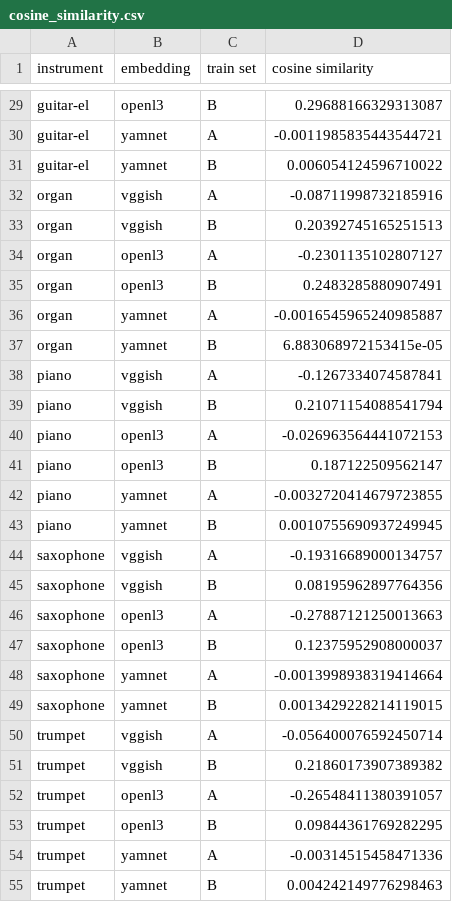
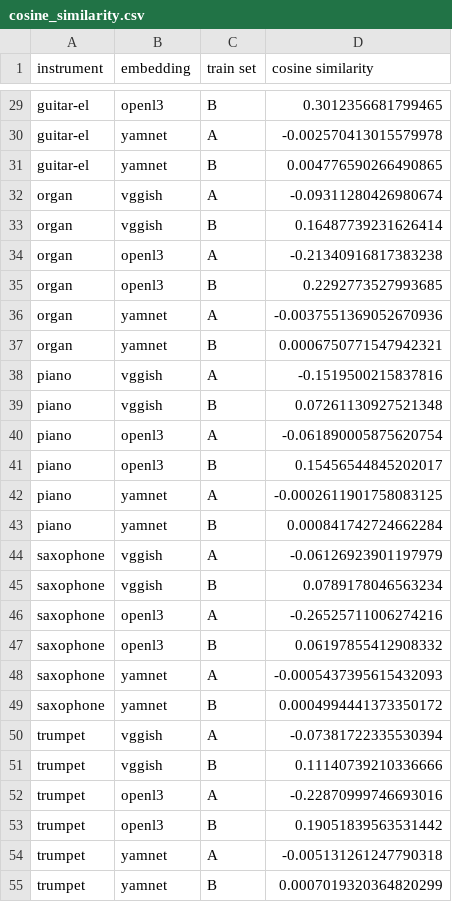
Before and after one commit to changhongw/audio-embedding-bias, a CSV file: results/cosine_similarity.csv, drawn as a sheet; only a part is shown, gaps mark what is left out; the diff covers the shown part only; the diff names each change by its address in the sheet, - before the commit and + after, or states it on an @@ line.

```diff
--- a/results/cosine_similarity.csv
+++ b/results/cosine_similarity.csv
-D29 (cosine similarity): 0.29688166329313087
+D29 (cosine similarity): 0.3012356681799465
-D30 (cosine similarity): -0.0011985835443544721
+D30 (cosine similarity): -0.002570413015579978
-D31 (cosine similarity): 0.006054124596710022
+D31 (cosine similarity): 0.004776590266490865
-D32 (cosine similarity): -0.08711998732185916
+D32 (cosine similarity): -0.09311280426980674
-D33 (cosine similarity): 0.20392745165251513
+D33 (cosine similarity): 0.16487739231626414
-D34 (cosine similarity): -0.2301135102807127
+D34 (cosine similarity): -0.21340916817383238
-D35 (cosine similarity): 0.2483285880907491
+D35 (cosine similarity): 0.2292773527993685
-D36 (cosine similarity): -0.0016545965240985887
+D36 (cosine similarity): -0.0037551369052670936
-D37 (cosine similarity): 6.883068972153415e-05
+D37 (cosine similarity): 0.0006750771547942321
-D38 (cosine similarity): -0.1267334074587841
+D38 (cosine similarity): -0.1519500215837816
-D39 (cosine similarity): 0.21071154088541794
+D39 (cosine similarity): 0.07261130927521348
-D40 (cosine similarity): -0.026963564441072153
+D40 (cosine similarity): -0.061890005875620754
-D41 (cosine similarity): 0.187122509562147
+D41 (cosine similarity): 0.15456544845202017
-D42 (cosine similarity): -0.0032720414679723855
+D42 (cosine similarity): -0.0002611901758083125
-D43 (cosine similarity): 0.0010755690937249945
+D43 (cosine similarity): 0.000841742724662284
-D44 (cosine similarity): -0.19316689000134757
+D44 (cosine similarity): -0.06126923901197979
-D45 (cosine similarity): 0.08195962897764356
+D45 (cosine similarity): 0.0789178046563234
-D46 (cosine similarity): -0.27887121250013663
+D46 (cosine similarity): -0.26525711006274216
-D47 (cosine similarity): 0.12375952908000037
+D47 (cosine similarity): 0.06197855412908332
-D48 (cosine similarity): -0.0013998938319414664
+D48 (cosine similarity): -0.0005437395615432093
-D49 (cosine similarity): 0.0013429228214119015
+D49 (cosine similarity): 0.0004994441373350172
-D50 (cosine similarity): -0.056400076592450714
+D50 (cosine similarity): -0.07381722335530394
-D51 (cosine similarity): 0.21860173907389382
+D51 (cosine similarity): 0.11140739210336666
-D52 (cosine similarity): -0.26548411380391057
+D52 (cosine similarity): -0.22870999746693016
-D53 (cosine similarity): 0.09844361769282295
+D53 (cosine similarity): 0.19051839563531442
-D54 (cosine similarity): -0.00314515458471336
+D54 (cosine similarity): -0.005131261247790318
-D55 (cosine similarity): 0.004242149776298463
+D55 (cosine similarity): 0.0007019320364820299
```
Also changed, not shown: 39 edited cells elsewhere in this file, A_meta.csv, B_meta.csv, 44 other files.
